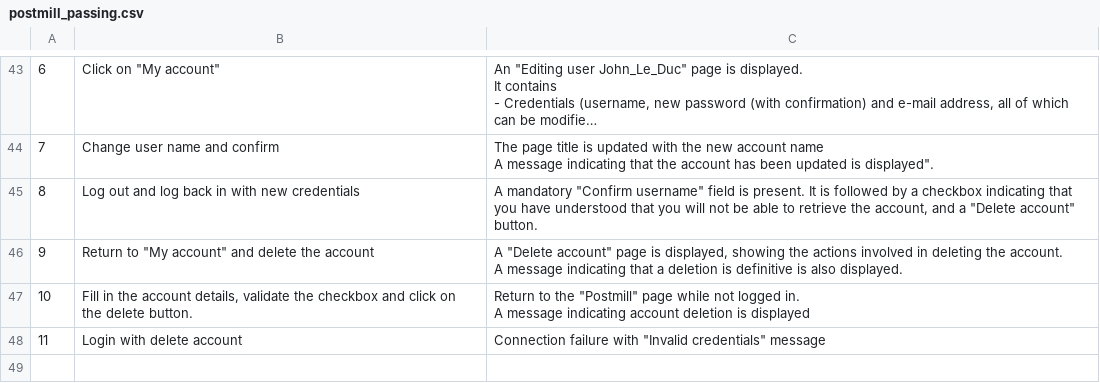
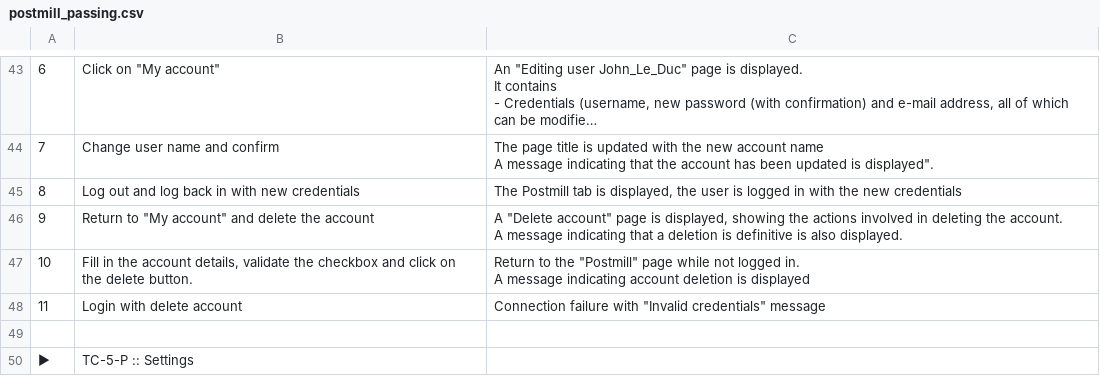
Before and after one commit to Smartesting/pinata, a CSV file: benchmark/postmill_passing.csv, drawn as a sheet; only a part is shown, gaps mark what is left out; the shorter side is filled out with more unchanged rows; long unchanged cells end in …; the diff names each change by its address in the sheet, - before the commit and + after, or states it on an @@ line.

Commit message:
Update 4-P assertion step 8

```diff
--- a/benchmark/postmill_passing.csv
+++ b/benchmark/postmill_passing.csv
-C45: A mandatory "Confirm username" field is present. It is followed by a checkbox indicating that you have understood that you will not be able to retrieve the account, and a "Delete account" button.
+C45: The Postmill tab is displayed, the user is logged in with the new credentials
```
